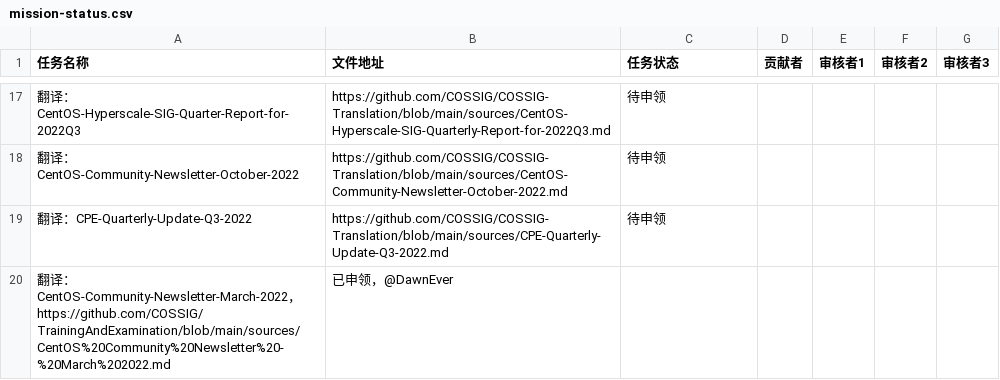
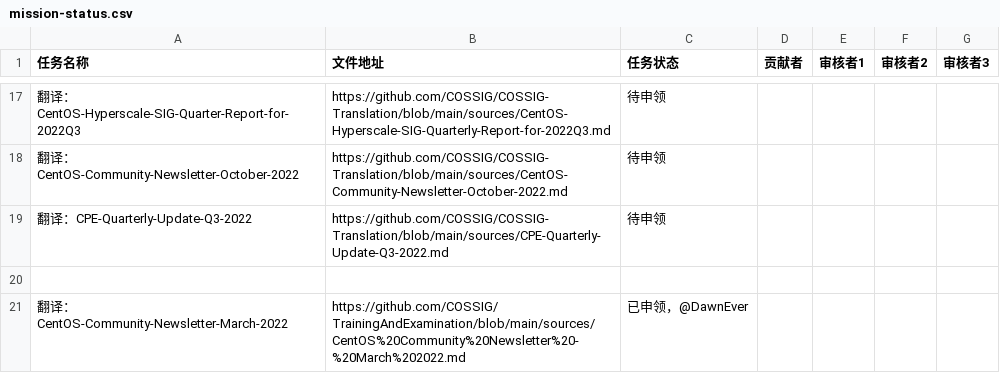
Before and after one commit to COSSIG/Mission-Control, a CSV file: mission-status.csv, drawn as a sheet; only a part is shown, gaps mark what is left out; the diff names each change by its address in the sheet, - before the commit and + after, or states it on an @@ line.

Commit message:
改正 mission-status.csv 中的符号错误

```diff
--- a/mission-status.csv
+++ b/mission-status.csv
-row 20: 翻译：CentOS-Community-Newsletter-March-2022，https://github.com/COSSIG/TrainingAndExamination/blob/main/sources/CentOS%20Community%20Newsletter%20-%20March%202022.md | 已申领，@DawnEver
+row 20: (empty)
+row 21: 翻译：CentOS-Community-Newsletter-March-2022 | https://github.com/COSSIG/TrainingAndExamination/blob/main/sources/CentOS%20Community%20Newsletter%20-%20March%202022.md | 已申领，@DawnEver
```
